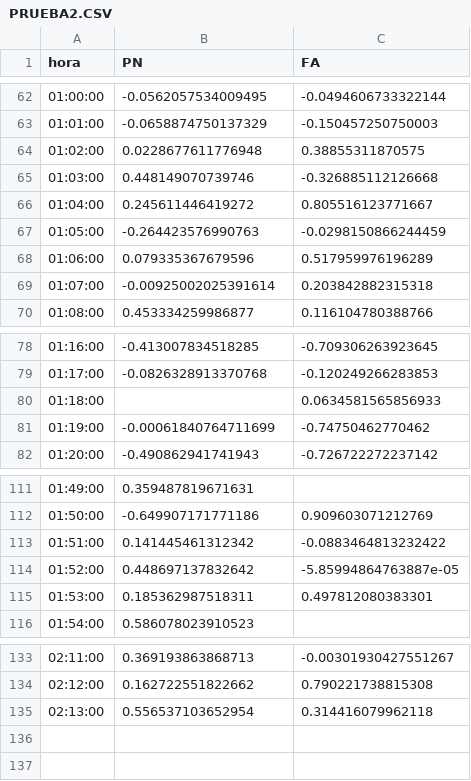
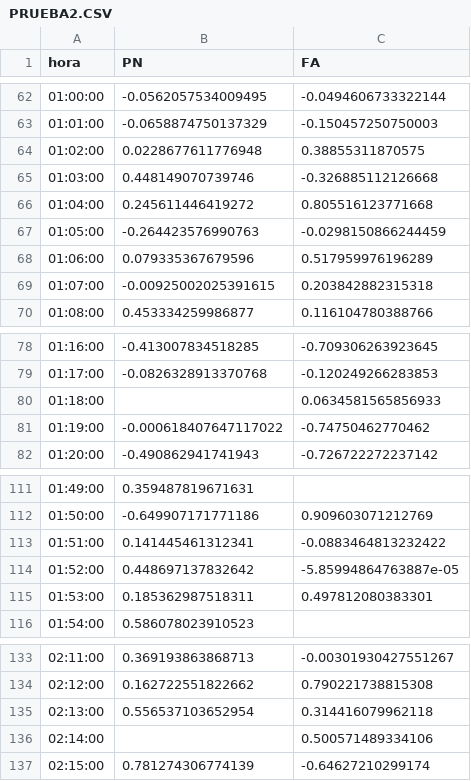
Before and after one commit to verdierdiego/analisis-sentimientos, a CSV file: balotaje/Actualizacion_Graficos/PRUEBA2.CSV, drawn as a sheet; only a part is shown, gaps mark what is left out.

Commit message:
hora actualizada 02:17:14

```diff
--- a/balotaje/Actualizacion_Graficos/PRUEBA2.CSV
+++ b/balotaje/Actualizacion_Graficos/PRUEBA2.CSV
@@ -65,6 +65,6 @@ hora,PN,FA
 01:03:00,0.448149070739746,-0.326885112126668
-01:04:00,0.245611446419272,0.805516123771667
+01:04:00,0.245611446419272,0.805516123771668
 01:05:00,-0.264423576990763,-0.0298150866244459
 01:06:00,0.079335367679596,0.517959976196289
-01:07:00,-0.00925002025391614,0.203842882315318
+01:07:00,-0.00925002025391615,0.203842882315318
 01:08:00,0.453334259986877,0.116104780388766
@@ -80,3 +80,3 @@ hora,PN,FA
 01:18:00,,0.0634581565856933
-01:19:00,-0.00061840764711699,-0.74750462770462
+01:19:00,-0.000618407647117022,-0.74750462770462
 01:20:00,-0.490862941741943,-0.726722272237142
@@ -112,3 +112,3 @@ hora,PN,FA
 01:50:00,-0.649907171771186,0.909603071212769
-01:51:00,0.141445461312342,-0.0883464813232422
+01:51:00,0.141445461312341,-0.0883464813232422
 01:52:00,0.448697137832642,-5.85994864763887e-05
@@ -135 +135,3 @@ hora,PN,FA
 02:13:00,0.556537103652954,0.314416079962118
+02:14:00,,0.500571489334106
+02:15:00,0.781274306774139,-0.64627210299174
```
Also changed, not shown: balotaje/Actualizacion_Graficos/menciones_balotaje.csv, balotaje/Actualizacion_Graficos/prueba_sentimiento.csv, 7 other files.
